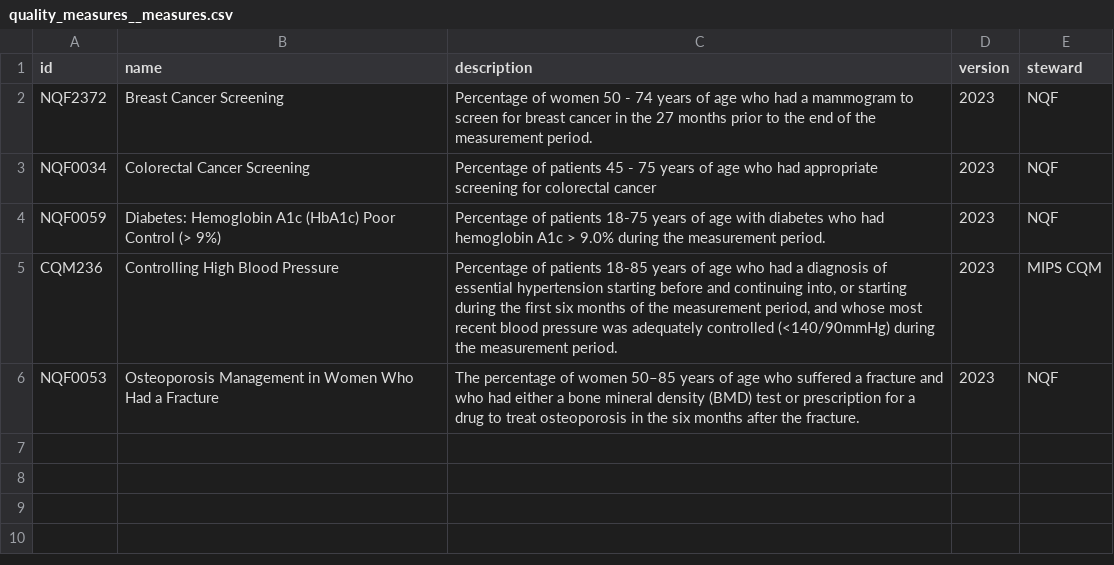
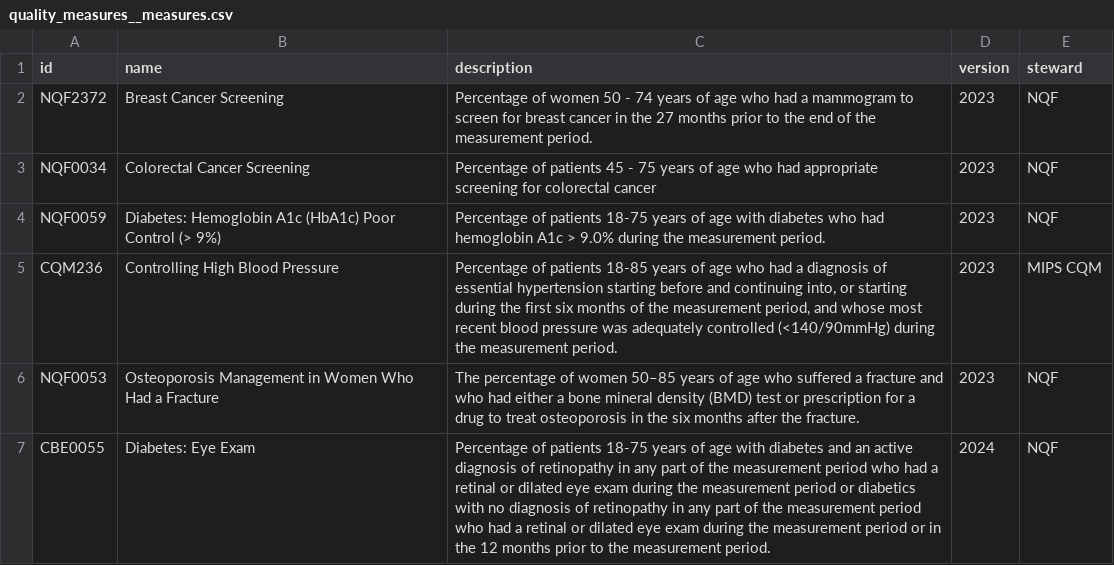
Before and after one commit to tuva-health/tuva, a CSV file: seeds/value_sets/quality_measures/quality_measures__measures.csv, drawn as a sheet; the diff names each change by its address in the sheet, - before the commit and + after, or states it on an @@ line.

```diff
--- a/seeds/value_sets/quality_measures/quality_measures__measures.csv
+++ b/seeds/value_sets/quality_measures/quality_measures__measures.csv
+row 7: CBE0055 | Diabetes: Eye Exam | Percentage of patients 18-75 years of age with diabetes and an active diagnosis of retinopathy in any part of the measurement period who had a retinal or dilated eye exam during the measurement period or diabetics with no diagnosis of retinopathy in any part of the measurement period who had a retinal or dilated eye exam during the measurement period or in the 12 months prior to the measurement period. | 2024 | NQF
```
Also changed, not shown: seeds/value_sets/quality_measures/quality_measures__concepts.csv, 5 other files.
